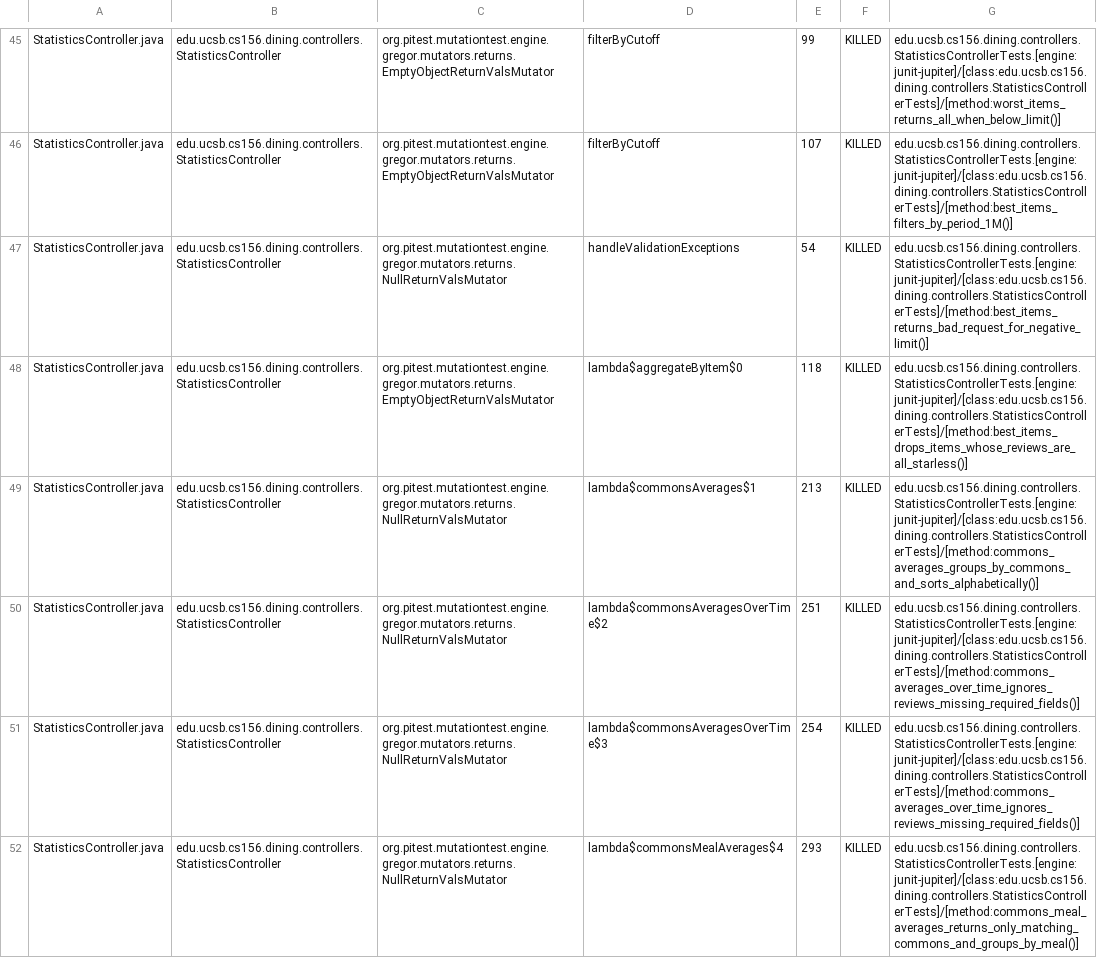
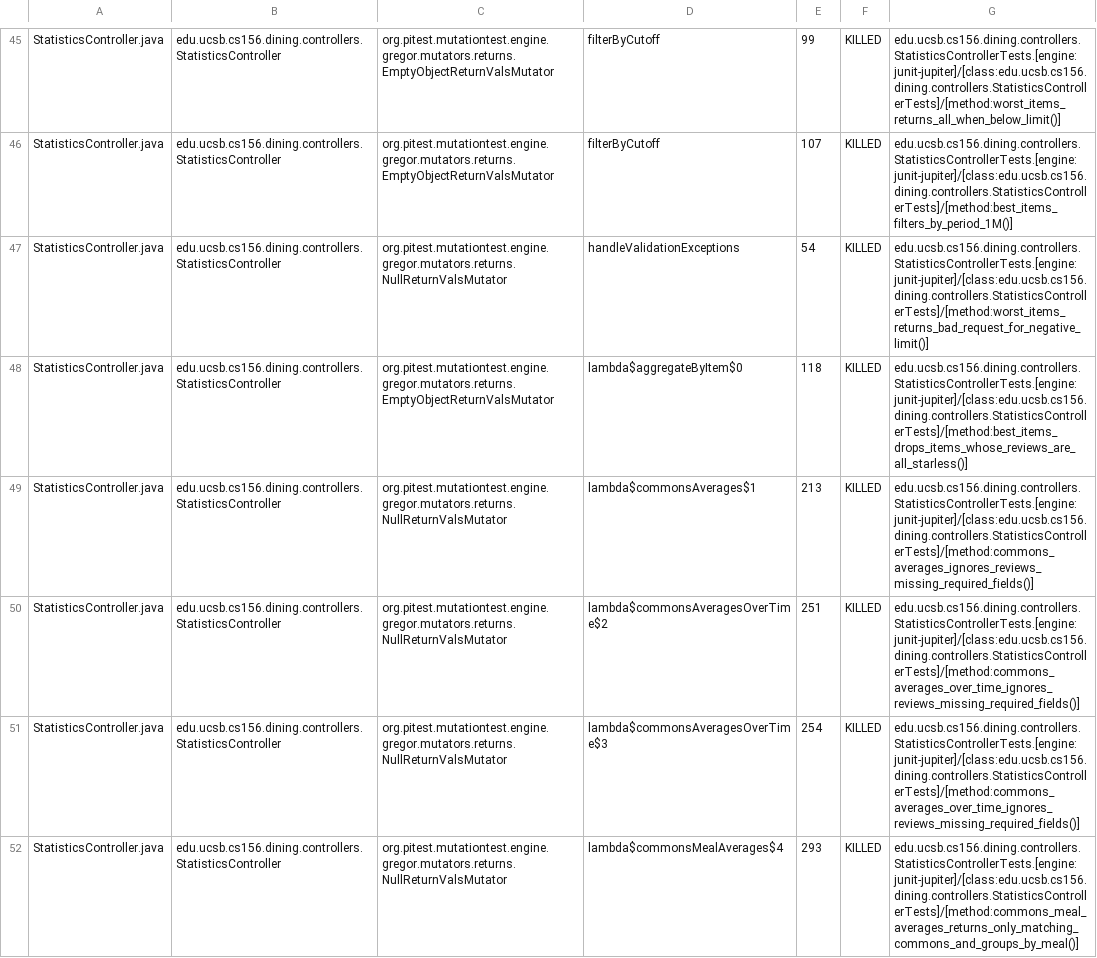
Before and after one commit to ucsb-cs156/proj-dining, a CSV file: prs/127/pitest/mutations.csv, drawn as a sheet; only a part is shown, gaps mark what is left out; the diff covers the shown part only.

Commit message:
Deploying to gh-pages from @ ucsb-cs156/proj-dining@b13616630a5d0f32b5196b5a55bac79f6643e1ae 🚀

```diff
--- a/prs/127/pitest/mutations.csv
+++ b/prs/127/pitest/mutations.csv
@@ -46,5 +46,5 @@ StatisticsController.java,edu.ucsb.cs156.dining.controllers.StatisticsController
 StatisticsController.java,edu.ucsb.cs156.dining.controllers.StatisticsController,org.pitest.mutationtest.engine.gregor.mutators.returns.EmptyObjectReturnValsMutator,filterByCutoff,107,KILLED,edu.ucsb.cs156.dining.controllers.StatisticsControllerTests.[engine:junit-jupiter]/[class:edu.ucsb.cs156.dining.controllers.StatisticsControllerTests]/[method:best_items_filters_by_period_1M()]
-StatisticsController.java,edu.ucsb.cs156.dining.controllers.StatisticsController,org.pitest.mutationtest.engine.gregor.mutators.returns.NullReturnValsMutator,handleValidationExceptions,54,KILLED,edu.ucsb.cs156.dining.controllers.StatisticsControllerTests.[engine:junit-jupiter]/[class:edu.ucsb.cs156.dining.controllers.StatisticsControllerTests]/[method:best_items_returns_bad_request_for_negative_limit()]
+StatisticsController.java,edu.ucsb.cs156.dining.controllers.StatisticsController,org.pitest.mutationtest.engine.gregor.mutators.returns.NullReturnValsMutator,handleValidationExceptions,54,KILLED,edu.ucsb.cs156.dining.controllers.StatisticsControllerTests.[engine:junit-jupiter]/[class:edu.ucsb.cs156.dining.controllers.StatisticsControllerTests]/[method:worst_items_returns_bad_request_for_negative_limit()]
 StatisticsController.java,edu.ucsb.cs156.dining.controllers.StatisticsController,org.pitest.mutationtest.engine.gregor.mutators.returns.EmptyObjectReturnValsMutator,lambda$aggregateByItem$0,118,KILLED,edu.ucsb.cs156.dining.controllers.StatisticsControllerTests.[engine:junit-jupiter]/[class:edu.ucsb.cs156.dining.controllers.StatisticsControllerTests]/[method:best_items_drops_items_whose_reviews_are_all_starless()]
-StatisticsController.java,edu.ucsb.cs156.dining.controllers.StatisticsController,org.pitest.mutationtest.engine.gregor.mutators.returns.NullReturnValsMutator,lambda$commonsAverages$1,213,KILLED,edu.ucsb.cs156.dining.controllers.StatisticsControllerTests.[engine:junit-jupiter]/[class:edu.ucsb.cs156.dining.controllers.StatisticsControllerTests]/[method:commons_averages_groups_by_commons_and_sorts_alphabetically()]
+StatisticsController.java,edu.ucsb.cs156.dining.controllers.StatisticsController,org.pitest.mutationtest.engine.gregor.mutators.returns.NullReturnValsMutator,lambda$commonsAverages$1,213,KILLED,edu.ucsb.cs156.dining.controllers.StatisticsControllerTests.[engine:junit-jupiter]/[class:edu.ucsb.cs156.dining.controllers.StatisticsControllerTests]/[method:commons_averages_ignores_reviews_missing_required_fields()]
 StatisticsController.java,edu.ucsb.cs156.dining.controllers.StatisticsController,org.pitest.mutationtest.engine.gregor.mutators.returns.NullReturnValsMutator,lambda$commonsAveragesOverTime$2,251,KILLED,edu.ucsb.cs156.dining.controllers.StatisticsControllerTests.[engine:junit-jupiter]/[class:edu.ucsb.cs156.dining.controllers.StatisticsControllerTests]/[method:commons_averages_over_time_ignores_reviews_missing_required_fields()]
```
Also changed, not shown: 36 edited cells elsewhere in this file, 21 other files.
